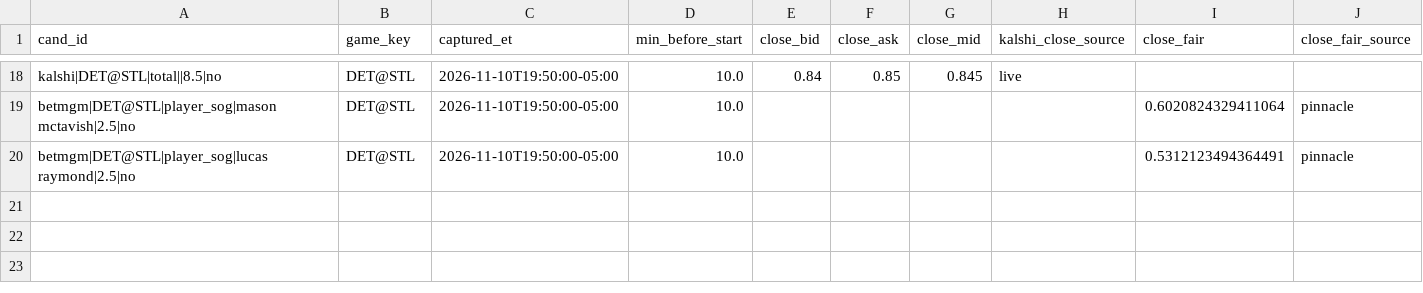
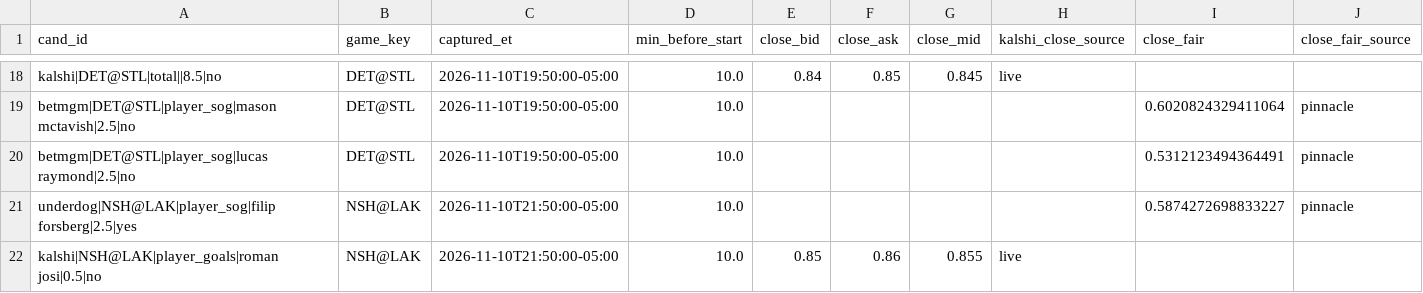
Before and after one commit to qtc8m722n9-dot/nhl-bettings-pipeline, a CSV file: data/closing/2026-11-10.csv, drawn as a sheet; only a part is shown, gaps mark what is left out.

```diff
--- a/data/closing/2026-11-10.csv
+++ b/data/closing/2026-11-10.csv
@@ -20 +20,3 @@ betmgm|DET@STL|player_sog|mason mctavish|2.5|no,DET@STL,2026-11-10T19:50:00-05:0
 betmgm|DET@STL|player_sog|lucas raymond|2.5|no,DET@STL,2026-11-10T19:50:00-05:00,10.0,,,,,0.5312123494364491,pinnacle
+underdog|NSH@LAK|player_sog|filip forsberg|2.5|yes,NSH@LAK,2026-11-10T21:50:00-05:00,10.0,,,,,0.5874272698833227,pinnacle
+kalshi|NSH@LAK|player_goals|roman josi|0.5|no,NSH@LAK,2026-11-10T21:50:00-05:00,10.0,0.85,0.86,0.855,live,,
```
